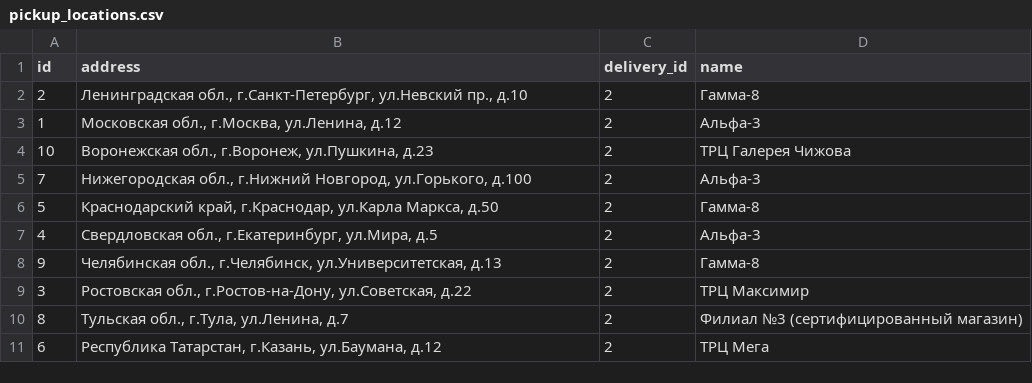
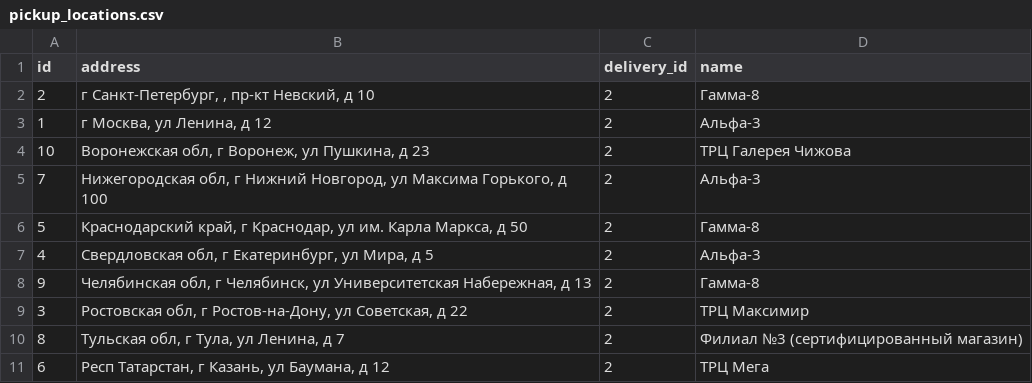
Before and after one commit to TheRealArkhane/java-e-commerce-edu-case, a CSV file: src/main/resources/db/fulfillment/pickup_locations.csv, drawn as a sheet.

Commit message:
DB Fulfillment

```diff
--- a/src/main/resources/db/fulfillment/pickup_locations.csv
+++ b/src/main/resources/db/fulfillment/pickup_locations.csv
@@ -1,11 +1,11 @@
 id,address,delivery_id,name
-2,"Ленинградская обл., г.Санкт-Петербург, ул.Невский пр., д.10",2,Гамма-8
-1,"Московская обл., г.Москва, ул.Ленина, д.12",2,Альфа-3
-10,"Воронежская обл., г.Воронеж, ул.Пушкина, д.23",2,ТРЦ Галерея Чижова
-7,"Нижегородская обл., г.Нижний Новгород, ул.Горького, д.100",2,Альфа-3
-5,"Краснодарский край, г.Краснодар, ул.Карла Маркса, д.50",2,Гамма-8
-4,"Свердловская обл., г.Екатеринбург, ул.Мира, д.5",2,Альфа-3
-9,"Челябинская обл., г.Челябинск, ул.Университетская, д.13",2,Гамма-8
-3,"Ростовская обл., г.Ростов-на-Дону, ул.Советская, д.22",2,ТРЦ Максимир
-8,"Тульская обл., г.Тула, ул.Ленина, д.7",2,Филиал №3 (сертифицированный магазин)
-6,"Республика Татарстан, г.Казань, ул.Баумана, д.12",2,ТРЦ Мега
+2,"г Санкт-Петербург, , пр-кт Невский, д 10",2,Гамма-8
+1,"г Москва, ул Ленина, д 12",2,Альфа-3
+10,"Воронежская обл, г Воронеж, ул Пушкина, д 23",2,ТРЦ Галерея Чижова
+7,"Нижегородская обл, г Нижний Новгород, ул Максима Горького, д 100",2,Альфа-3
+5,"Краснодарский край, г Краснодар, ул им. Карла Маркса, д 50",2,Гамма-8
+4,"Свердловская обл, г Екатеринбург, ул Мира, д 5",2,Альфа-3
+9,"Челябинская обл, г Челябинск, ул Университетская Набережная, д 13",2,Гамма-8
+3,"Ростовская обл, г Ростов-на-Дону, ул Советская, д 22",2,ТРЦ Максимир
+8,"Тульская обл, г Тула, ул Ленина, д 7",2,Филиал №3 (сертифицированный магазин)
+6,"Респ Татарстан, г Казань, ул Баумана, д 12",2,ТРЦ Мега
```
Also changed, not shown: 3 other files.
